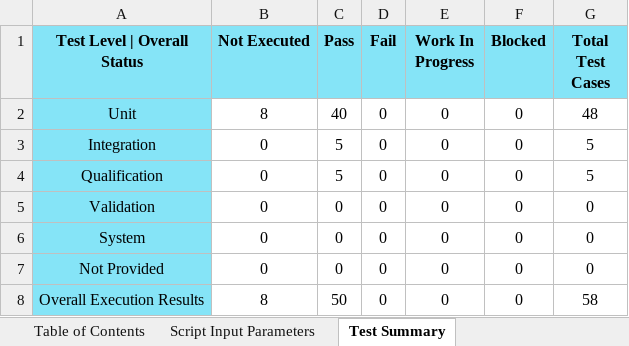
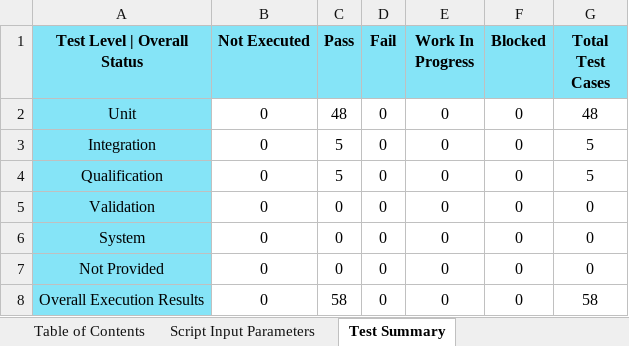
Before and after one commit to TexasInstruments/f29h85x-mcal, an Excel workbook: docs/Test_Report/Cdd_Uart/TestPlanExecutionReport_Cdd_Uart.xlsx, sheet Test Summary, drawn as a sheet; values as stored, in another font and other column widths than the file's, no borders; the diff names each change by its address in the sheet, - before the commit and + after, or states it on an @@ line.

```diff
--- a/docs/Test_Report/Cdd_Uart/TestPlanExecutionReport_Cdd_Uart.xlsx (sheet Test Summary)
+++ b/docs/Test_Report/Cdd_Uart/TestPlanExecutionReport_Cdd_Uart.xlsx (sheet Test Summary)
-B2 (Not Executed): 8
+B2 (Not Executed): 0
-C2 (Pass): 40
+C2 (Pass): 48
-B8 (Not Executed): 8
+B8 (Not Executed): 0
-C8 (Pass): 50
+C8 (Pass): 58
```
Also changed, not shown: sheet Test Plan | Execution Report, sheet Test Percentage Summary, sheet Script Input Parameters, docs/Test_Report/Cdd_Ipc/TestPlanExecutionReport_Cdd_Ipc.xlsx.
